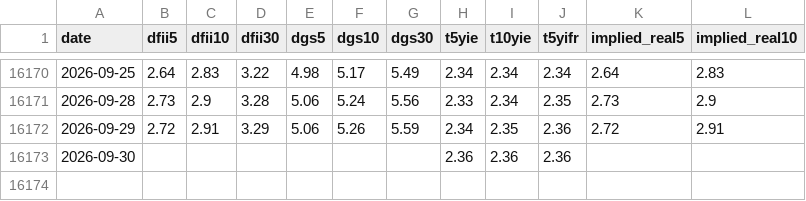
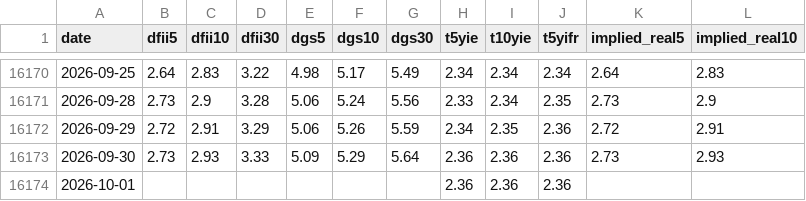
Before and after one commit to soohucn-gif/macro5-dashboard, a CSV file: data/real_rates.csv, drawn as a sheet; only a part is shown, gaps mark what is left out.

```diff
--- a/data/real_rates.csv
+++ b/data/real_rates.csv
@@ -16172,2 +16172,3 @@ date,dfii5,dfii10,dfii30,dgs5,dgs10,dgs30,t5yie,t10yie,t5yifr,implied_real5,impl
 2026-09-29,2.72,2.91,3.29,5.06,5.26,5.59,2.34,2.35,2.36,2.72,2.91
-2026-09-30,,,,,,,2.36,2.36,2.36,,
+2026-09-30,2.73,2.93,3.33,5.09,5.29,5.64,2.36,2.36,2.36,2.73,2.93
+2026-10-01,,,,,,,2.36,2.36,2.36,,
```
Also changed, not shown: data/bitcoin.csv, data/equity_indices.csv, 8 other files.
